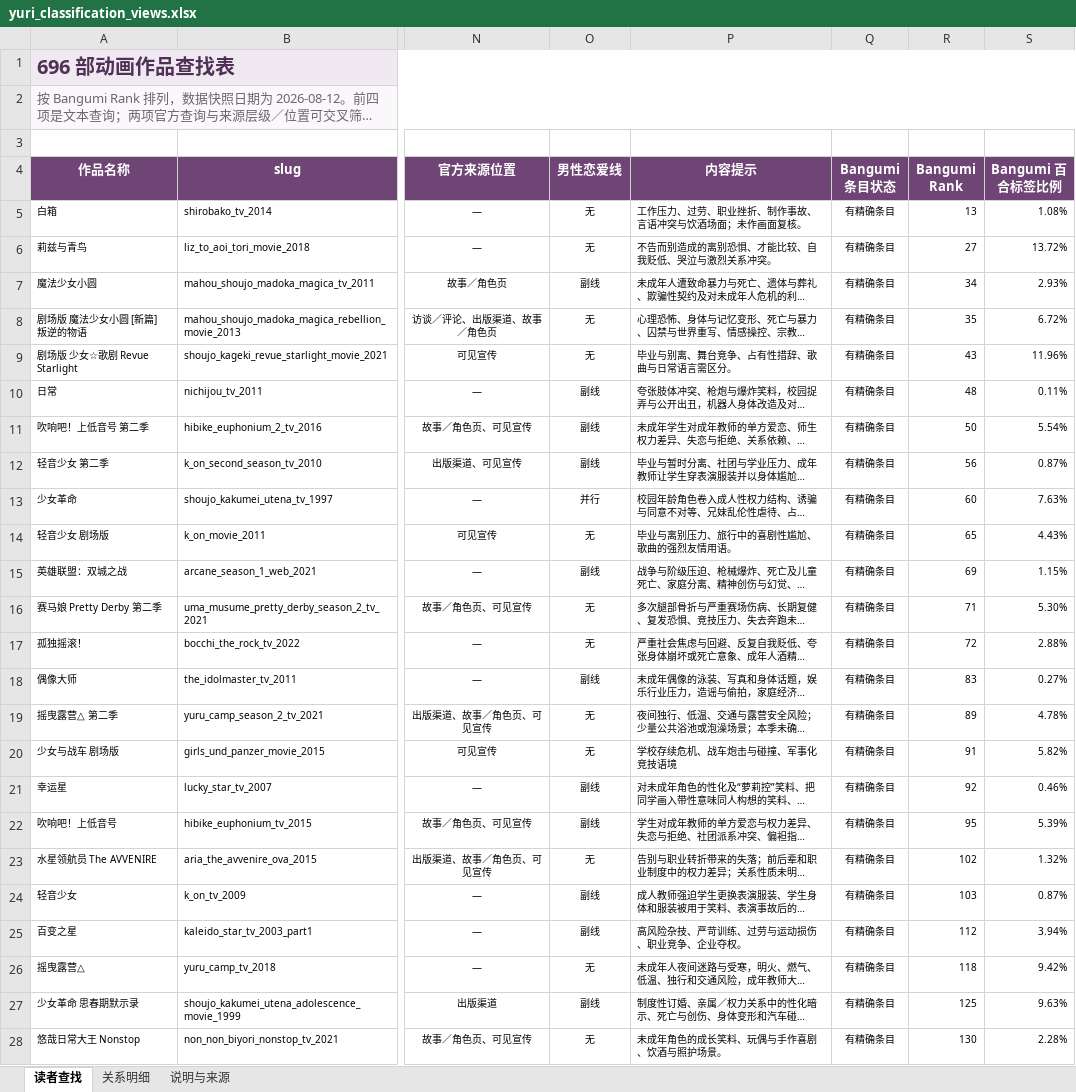
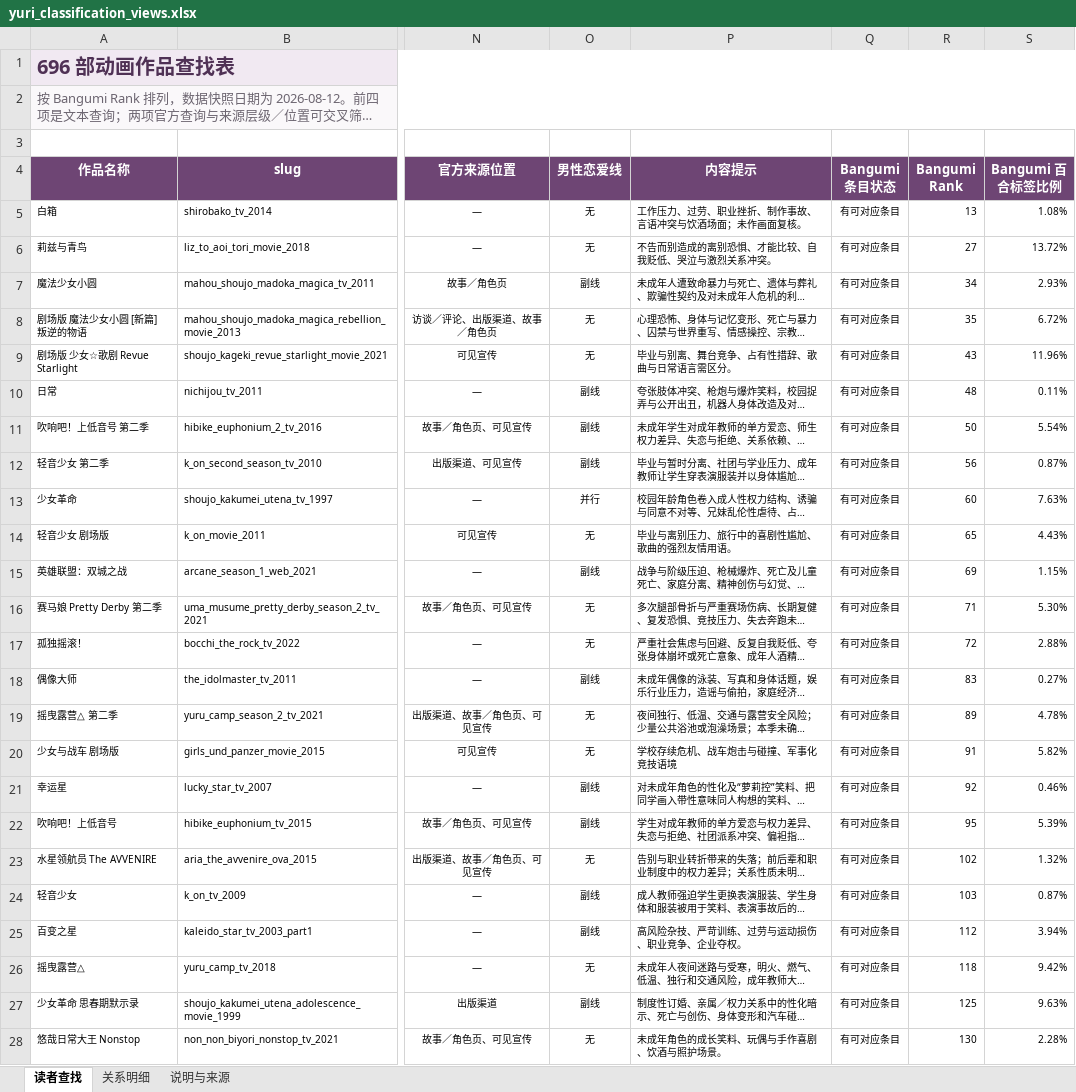
Before and after one commit to L-M-Sherlock/yuri-classification-archive, an Excel workbook: data/yuri_classification_views.xlsx, sheet 读者查找, drawn as a sheet; only a part is shown, gaps mark what is left out; long unchanged cells end in …; values as stored, in another font and other column widths than the file's, no borders; conditional formats and table styles not drawn; the diff covers the shown part only; the diff names each change by its address in the sheet, - before the commit and + after, or states it on an @@ line.

Commit message:
Clarify platform matching and table layout

```diff
--- a/data/yuri_classification_views.xlsx (sheet 读者查找)
+++ b/data/yuri_classification_views.xlsx (sheet 读者查找)
-Q5:Q28 (Bangumi 条目状态): 有精确条目
+Q5:Q28 (Bangumi 条目状态): 有可对应条目
```
Also changed, not shown: 672 edited cells elsewhere in this sheet, sheet 说明与来源, data/yuri_classification_database_comparison.xlsx, 20 other files.
